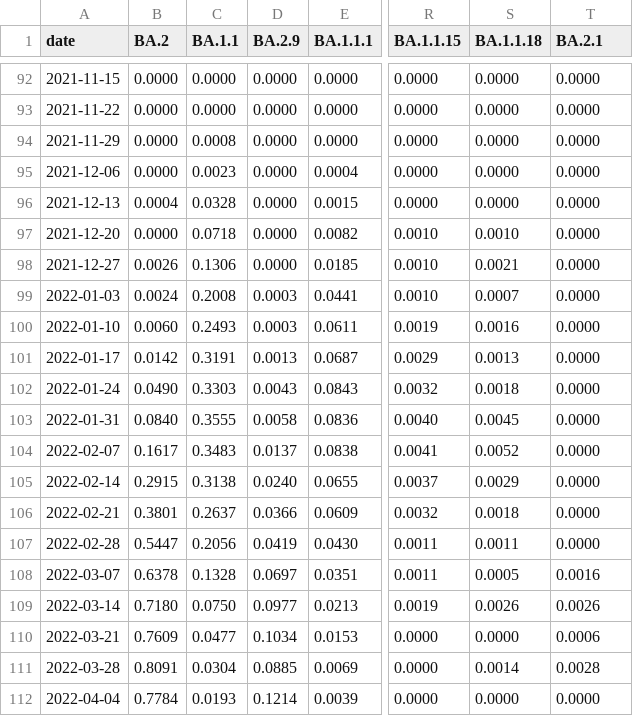
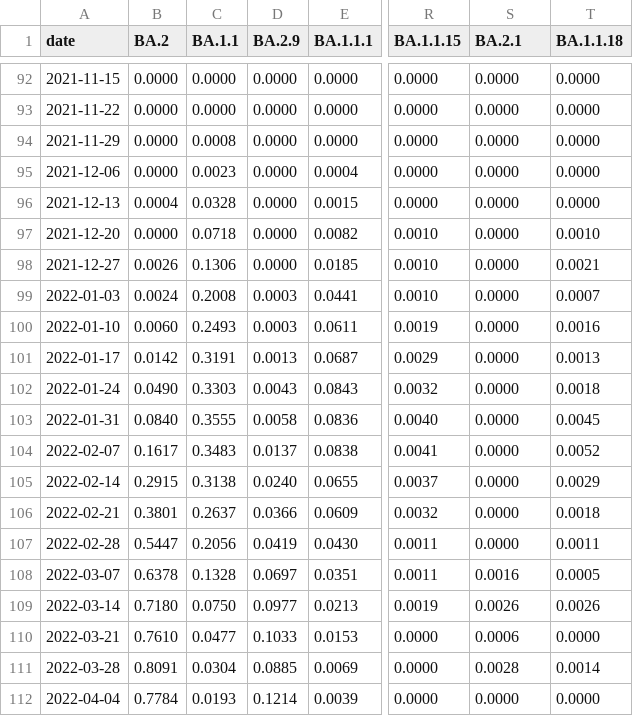
Before and after one commit to CovSeqCH/SequencingStats_and_Variants, a CSV file: data/recent_common_variants_by_week_relative.csv, drawn as a sheet; only a part is shown, gaps mark what is left out; the diff covers the shown part only; the diff names each change by its address in the sheet, - before the commit and + after, or states it on an @@ line.

```diff
--- a/data/recent_common_variants_by_week_relative.csv
+++ b/data/recent_common_variants_by_week_relative.csv
-S1: BA.1.1.18
+S1: BA.2.1
-T1: BA.2.1
+T1: BA.1.1.18
-S97 (BA.2.1): 0.0010
+S97 (BA.2.1): 0.0000
-T97 (BA.1.1.18): 0.0000
+T97 (BA.1.1.18): 0.0010
-S98 (BA.2.1): 0.0021
+S98 (BA.2.1): 0.0000
-T98 (BA.1.1.18): 0.0000
+T98 (BA.1.1.18): 0.0021
-S99 (BA.2.1): 0.0007
+S99 (BA.2.1): 0.0000
-T99 (BA.1.1.18): 0.0000
+T99 (BA.1.1.18): 0.0007
-S100 (BA.2.1): 0.0016
+S100 (BA.2.1): 0.0000
-T100 (BA.1.1.18): 0.0000
+T100 (BA.1.1.18): 0.0016
-S101 (BA.2.1): 0.0013
+S101 (BA.2.1): 0.0000
-T101 (BA.1.1.18): 0.0000
+T101 (BA.1.1.18): 0.0013
-S102 (BA.2.1): 0.0018
+S102 (BA.2.1): 0.0000
-T102 (BA.1.1.18): 0.0000
+T102 (BA.1.1.18): 0.0018
-S103 (BA.2.1): 0.0045
+S103 (BA.2.1): 0.0000
-T103 (BA.1.1.18): 0.0000
+T103 (BA.1.1.18): 0.0045
-S104 (BA.2.1): 0.0052
+S104 (BA.2.1): 0.0000
-T104 (BA.1.1.18): 0.0000
+T104 (BA.1.1.18): 0.0052
-S105 (BA.2.1): 0.0029
+S105 (BA.2.1): 0.0000
-T105 (BA.1.1.18): 0.0000
+T105 (BA.1.1.18): 0.0029
-S106 (BA.2.1): 0.0018
+S106 (BA.2.1): 0.0000
-T106 (BA.1.1.18): 0.0000
+T106 (BA.1.1.18): 0.0018
-S107 (BA.2.1): 0.0011
+S107 (BA.2.1): 0.0000
-T107 (BA.1.1.18): 0.0000
+T107 (BA.1.1.18): 0.0011
-S108 (BA.2.1): 0.0005
+S108 (BA.2.1): 0.0016
-T108 (BA.1.1.18): 0.0016
+T108 (BA.1.1.18): 0.0005
-B110 (BA.2): 0.7609
+B110 (BA.2): 0.7610
-D110 (BA.2.9): 0.1034
+D110 (BA.2.9): 0.1033
-S110 (BA.2.1): 0.0000
+S110 (BA.2.1): 0.0006
-T110 (BA.1.1.18): 0.0006
+T110 (BA.1.1.18): 0.0000
-S111 (BA.2.1): 0.0014
+S111 (BA.2.1): 0.0028
-T111 (BA.1.1.18): 0.0028
+T111 (BA.1.1.18): 0.0014
```
Also changed, not shown: 36 edited cells elsewhere in this file, data/cases_seq_by_cw_region.csv, data/mutation_counts.csv, 14 other files.
